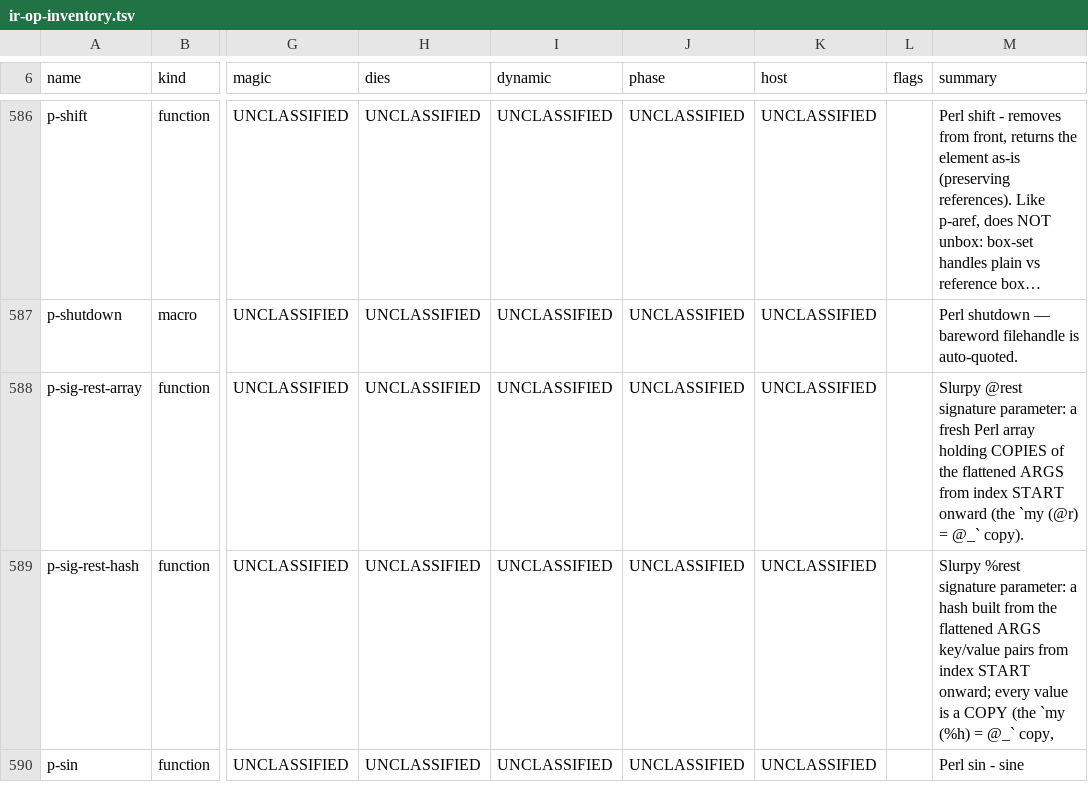
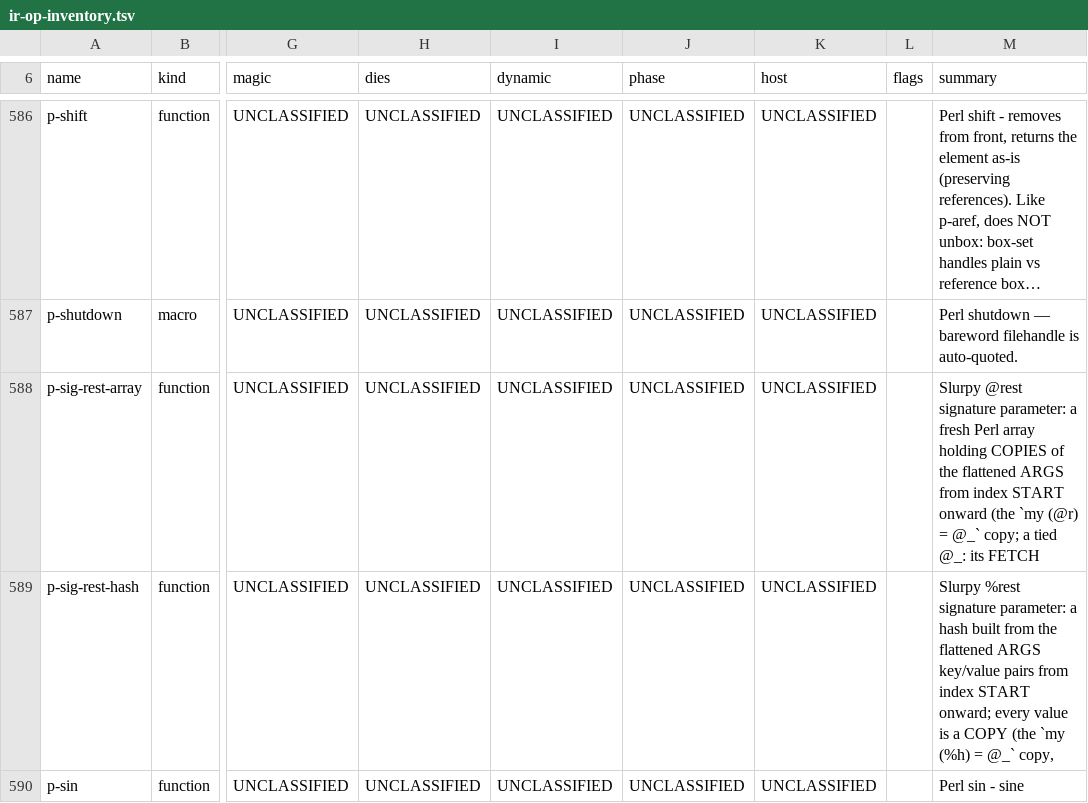
Before and after one commit to Percolisp/pcl, a TSV file: docs/ir-op-inventory.tsv, drawn as a sheet; only a part is shown, gaps mark what is left out; long unchanged cells end in …; the diff names each change by its address in the sheet, - before the commit and + after, or states it on an @@ line.

```diff
--- a/docs/ir-op-inventory.tsv
+++ b/docs/ir-op-inventory.tsv
-M588 (summary): …= @_` copy).
+M588 (summary): …= @_` copy; a tied @_: its FETCH
```
